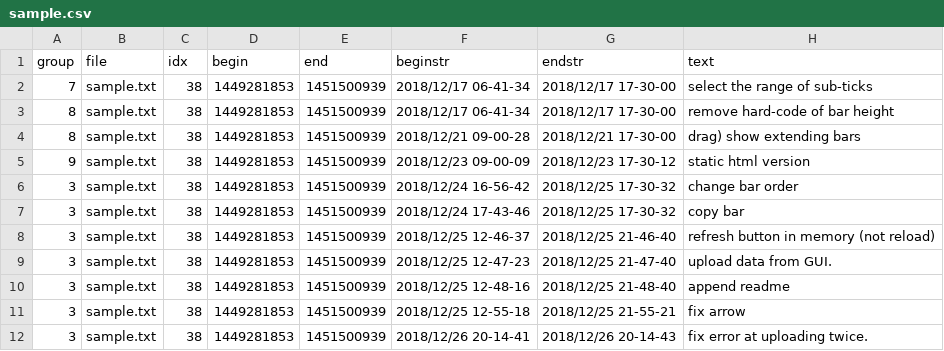
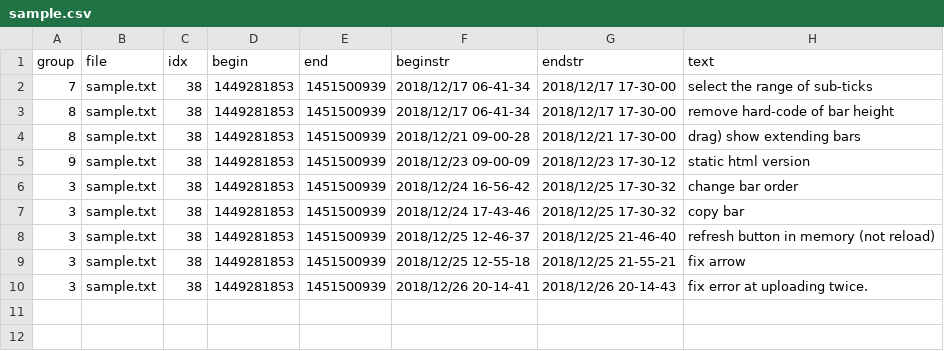
Before and after one commit to kuri65536/nim-gannt, a CSV file: sample.csv, drawn as a sheet.

```diff
--- a/sample.csv
+++ b/sample.csv
@@ -8,4 +8,2 @@ group,file,idx,begin,end,beginstr,endstr,text
 3,sample.txt, 38,1449281853,1451500939,2018/12/25 12-46-37,2018/12/25 21-46-40,refresh button in memory (not reload)
-3,sample.txt, 38,1449281853,1451500939,2018/12/25 12-47-23,2018/12/25 21-47-40,upload data from GUI.
-3,sample.txt, 38,1449281853,1451500939,2018/12/25 12-48-16,2018/12/25 21-48-40,append readme
 3,sample.txt, 38,1449281853,1451500939,2018/12/25 12-55-18,2018/12/25 21-55-21,fix arrow
```
Also changed, not shown: 3 other files.
